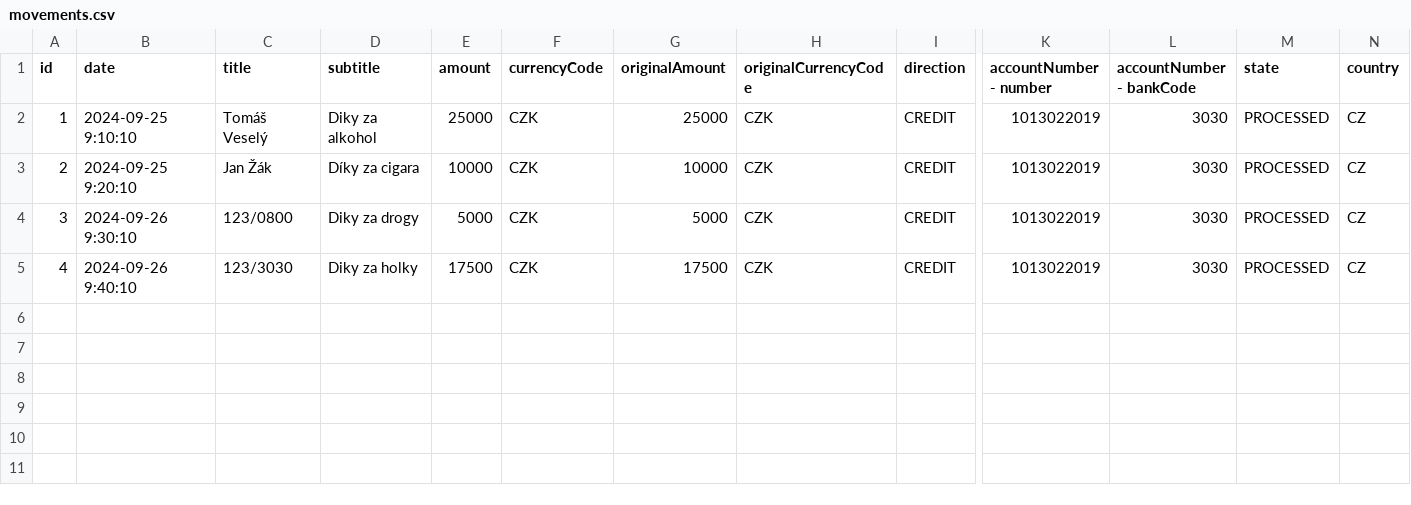
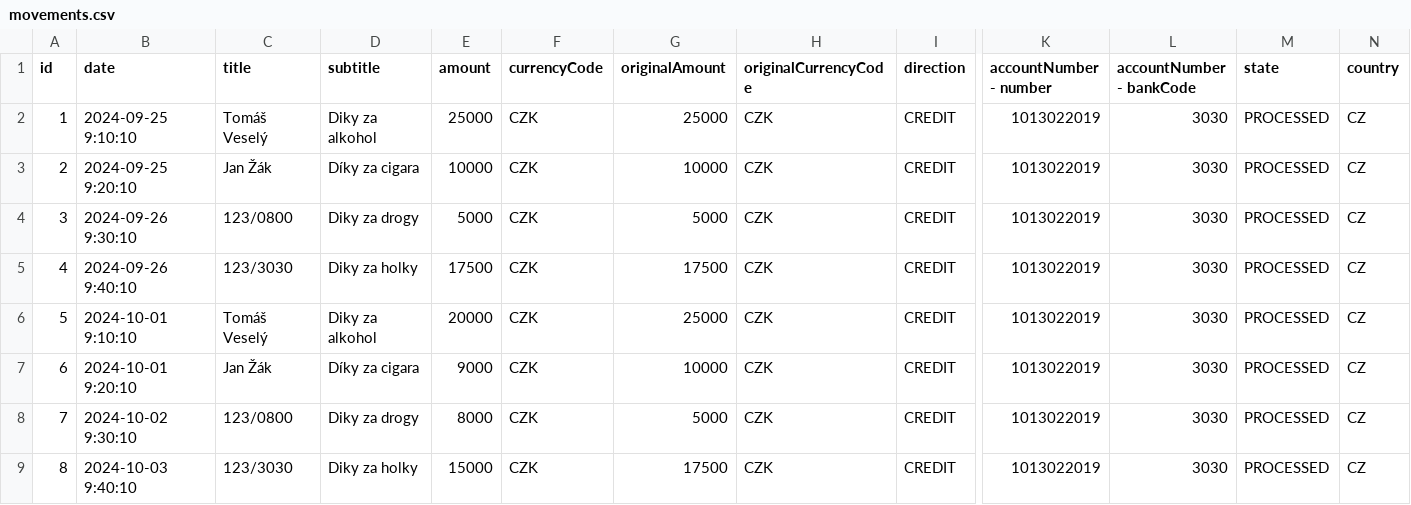
Before and after one commit to onsystems-cz/mock-data, a CSV file: movements.csv, drawn as a sheet; only a part is shown, gaps mark what is left out; rows hold the shown columns only; the diff names each change by its address in the sheet, - before the commit and + after, or states it on an @@ line.

Commit message:
no message

```diff
--- a/movements.csv
+++ b/movements.csv
+row 6: 5 | 2024-10-01 9:10:10 | Tomáš Veselý | Diky za alkohol | 20000 | CZK | 25000 | CZK | CREDIT | 1013022019 | 3030 | PROCESSED | CZ
+row 7: 6 | 2024-10-01 9:20:10 | Jan Žák | Díky za cigara | 9000 | CZK | 10000 | CZK | CREDIT | 1013022019 | 3030 | PROCESSED | CZ
+row 8: 7 | 2024-10-02 9:30:10 | 123/0800 | Diky za drogy | 8000 | CZK | 5000 | CZK | CREDIT | 1013022019 | 3030 | PROCESSED | CZ
+row 9: 8 | 2024-10-03 9:40:10 | 123/3030 | Diky za holky | 15000 | CZK | 17500 | CZK | CREDIT | 1013022019 | 3030 | PROCESSED | CZ
```
